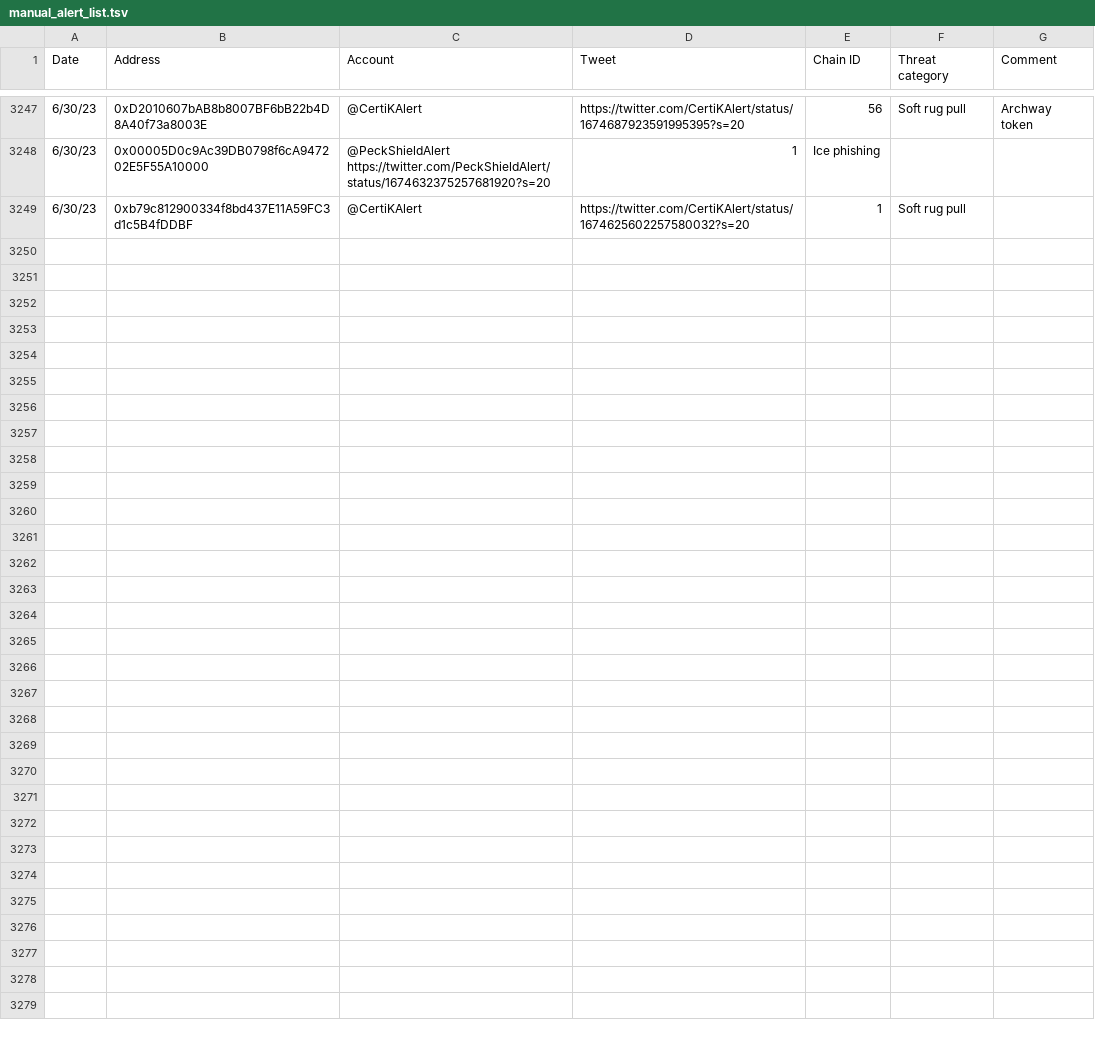
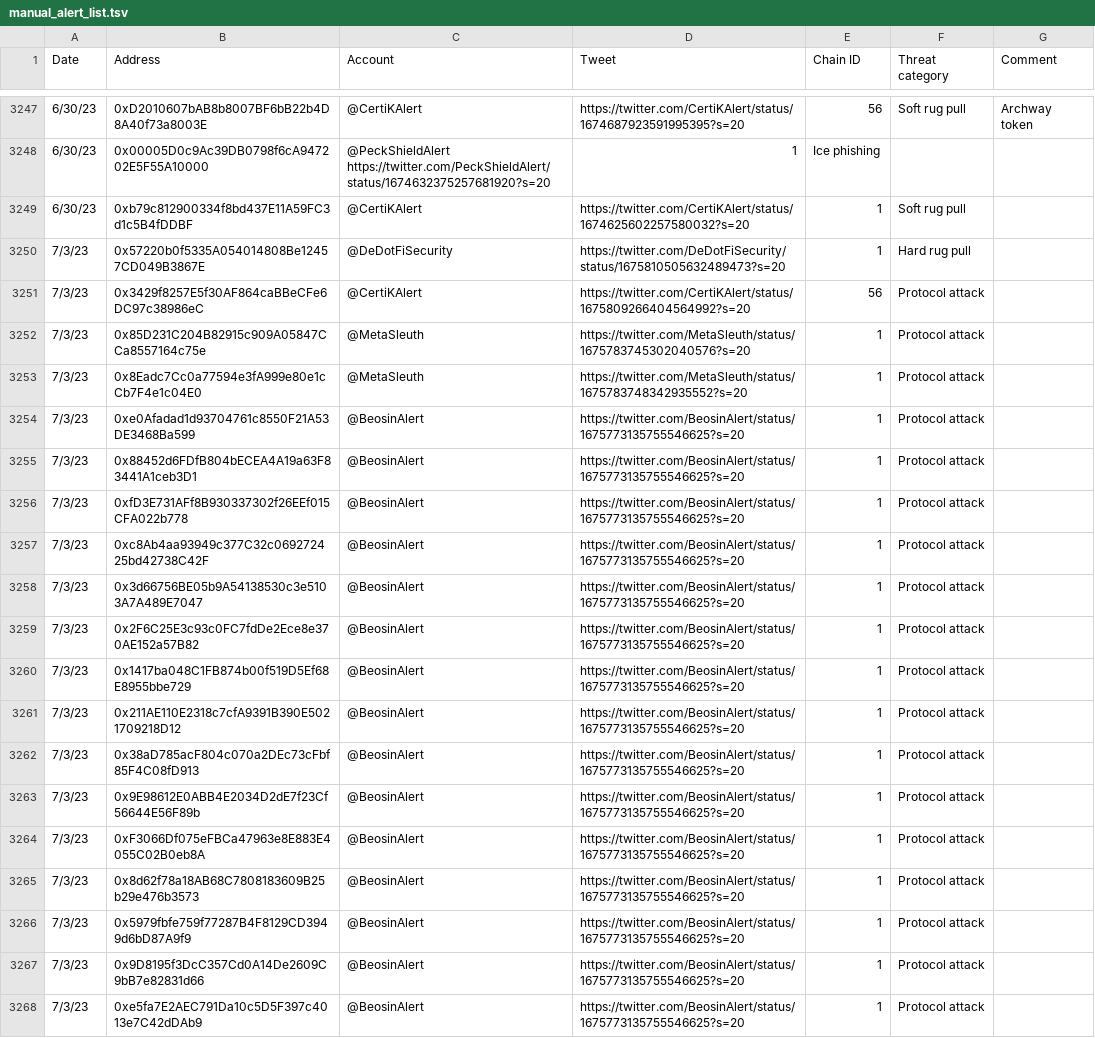
Before and after one commit to forta-network/starter-kits, a TSV file: scam-detector-py/manual_alert_list.tsv, drawn as a sheet; only a part is shown, gaps mark what is left out; the diff covers the shown part only.

Commit message:
Update manual_alert_list.tsv

```diff
--- a/scam-detector-py/manual_alert_list.tsv
+++ b/scam-detector-py/manual_alert_list.tsv
@@ -3249 +3249,20 @@ Date	Address	Account	Tweet	Chain ID	Threat category	Comment
 6/30/23	0xb79c812900334f8bd437E11A59FC3d1c5B4fDDBF	@CertiKAlert	https://twitter.com/CertiKAlert/status/1674625602257580032?s=20	1	Soft rug pull	
+7/3/23	0x57220b0f5335A054014808Be12457CD049B3867E	@DeDotFiSecurity	https://twitter.com/DeDotFiSecurity/status/1675810505632489473?s=20	1	Hard rug pull	
+7/3/23	0x3429f8257E5f30AF864caBBeCFe6DC97c38986eC	@CertiKAlert	https://twitter.com/CertiKAlert/status/1675809266404564992?s=20	56	Protocol attack	
+7/3/23	0x85D231C204B82915c909A05847CCa8557164c75e	@MetaSleuth	https://twitter.com/MetaSleuth/status/1675783745302040576?s=20	1	Protocol attack	
+7/3/23	0x8Eadc7Cc0a77594e3fA999e80e1cCb7F4e1c04E0	@MetaSleuth	https://twitter.com/MetaSleuth/status/1675783748342935552?s=20	1	Protocol attack	
+7/3/23	0xe0Afadad1d93704761c8550F21A53DE3468Ba599	@BeosinAlert	https://twitter.com/BeosinAlert/status/1675773135755546625?s=20	1	Protocol attack	
+7/3/23	0x88452d6FDfB804bECEA4A19a63F83441A1ceb3D1	@BeosinAlert	https://twitter.com/BeosinAlert/status/1675773135755546625?s=20	1	Protocol attack	
+7/3/23	0xfD3E731AFf8B930337302f26EEf015CFA022b778	@BeosinAlert	https://twitter.com/BeosinAlert/status/1675773135755546625?s=20	1	Protocol attack	
+7/3/23	0xc8Ab4aa93949c377C32c069272425bd42738C42F	@BeosinAlert	https://twitter.com/BeosinAlert/status/1675773135755546625?s=20	1	Protocol attack	
+7/3/23	0x3d66756BE05b9A54138530c3e5103A7A489E7047	@BeosinAlert	https://twitter.com/BeosinAlert/status/1675773135755546625?s=20	1	Protocol attack	
+7/3/23	0x2F6C25E3c93c0FC7fdDe2Ece8e370AE152a57B82	@BeosinAlert	https://twitter.com/BeosinAlert/status/1675773135755546625?s=20	1	Protocol attack	
+7/3/23	0x1417ba048C1FB874b00f519D5Ef68E8955bbe729	@BeosinAlert	https://twitter.com/BeosinAlert/status/1675773135755546625?s=20	1	Protocol attack	
+7/3/23	0x211AE110E2318c7cfA9391B390E5021709218D12	@BeosinAlert	https://twitter.com/BeosinAlert/status/1675773135755546625?s=20	1	Protocol attack	
+7/3/23	0x38aD785acF804c070a2DEc73cFbf85F4C08fD913	@BeosinAlert	https://twitter.com/BeosinAlert/status/1675773135755546625?s=20	1	Protocol attack	
+7/3/23	0x9E98612E0ABB4E2034D2dE7f23Cf56644E56F89b	@BeosinAlert	https://twitter.com/BeosinAlert/status/1675773135755546625?s=20	1	Protocol attack	
+7/3/23	0xF3066Df075eFBCa47963e8E883E4055C02B0eb8A	@BeosinAlert	https://twitter.com/BeosinAlert/status/1675773135755546625?s=20	1	Protocol attack	
+7/3/23	0x8d62f78a18AB68C7808183609B25b29e476b3573	@BeosinAlert	https://twitter.com/BeosinAlert/status/1675773135755546625?s=20	1	Protocol attack	
+7/3/23	0x5979fbfe759f77287B4F8129CD3949d6bD87A9f9	@BeosinAlert	https://twitter.com/BeosinAlert/status/1675773135755546625?s=20	1	Protocol attack	
+7/3/23	0x9D8195f3DcC357Cd0A14De2609C9bB7e82831d66	@BeosinAlert	https://twitter.com/BeosinAlert/status/1675773135755546625?s=20	1	Protocol attack	
+7/3/23	0xe5fa7E2AEC791Da10c5D5F397c4013e7C42dDAb9	@BeosinAlert	https://twitter.com/BeosinAlert/status/1675773135755546625?s=20	1	Protocol attack	
```
Also changed, not shown: 10 added rows elsewhere in this file.
